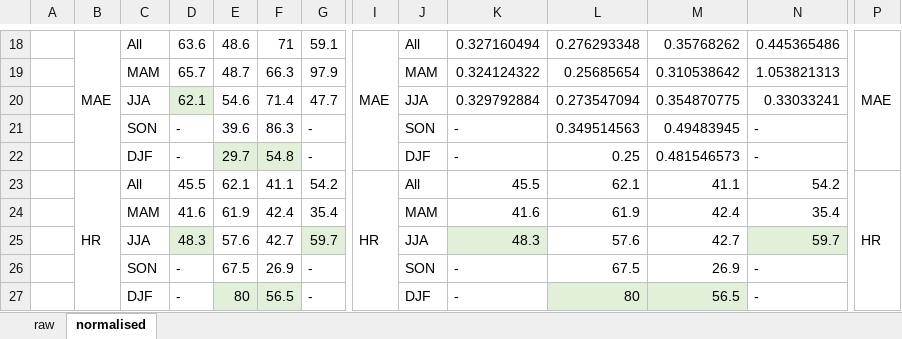
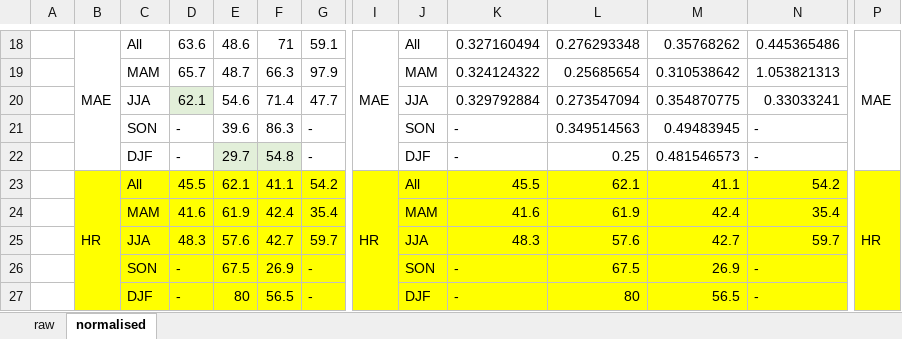
Before and after one commit to beth182/scint_plots, an Excel workbook: scint_plots/model_eval_stats/model_performance_table.xlsx, sheet normalised, drawn as a sheet; only a part is shown, gaps mark what is left out; values as stored, in another font and other column widths than the file's, no borders; the diff covers the shown part only; the diff names each change by its address in the sheet, - before the commit and + after, or states it on an @@ line.

```diff
--- a/scint_plots/model_eval_stats/model_performance_table.xlsx (sheet normalised)
+++ b/scint_plots/model_eval_stats/model_performance_table.xlsx (sheet normalised)
-B23:G24 fill: none
+B23:G24 fill: #FFFF00
-I23:N24 fill: none
+I23:N24 fill: #FFFF00
-P23:P24 fill: none
+P23:P24 fill: #FFFF00
-B25:C25 fill: none
+B25:C25 fill: #FFFF00
-D25 fill: #E2EFD9
+D25 fill: #FFFF00
-E25:F25 fill: none
+E25:F25 fill: #FFFF00
-G25 fill: #E2EFD9
+G25 fill: #FFFF00
-I25:J25 fill: none
+I25:J25 fill: #FFFF00
-K25 fill: #E2EFD9
+K25 fill: #FFFF00
-L25:M25 fill: none
+L25:M25 fill: #FFFF00
-N25 fill: #E2EFD9
+N25 fill: #FFFF00
-P25 fill: none
+P25 fill: #FFFF00
-B26:G26 fill: none
+B26:G26 fill: #FFFF00
-I26:N26 fill: none
+I26:N26 fill: #FFFF00
-P26 fill: none
+P26 fill: #FFFF00
-B27:D27 fill: none
+B27:D27 fill: #FFFF00
-E27:F27 fill: #E2EFD9
+E27:F27 fill: #FFFF00
-G27 fill: none
+G27 fill: #FFFF00
-I27:K27 fill: none
+I27:K27 fill: #FFFF00
-L27:M27 fill: #E2EFD9
+L27:M27 fill: #FFFF00
-N27 fill: none
+N27 fill: #FFFF00
-P27 fill: none
+P27 fill: #FFFF00
```
Also changed, not shown: cell formats elsewhere in this sheet, sheet raw, 2 other files.
